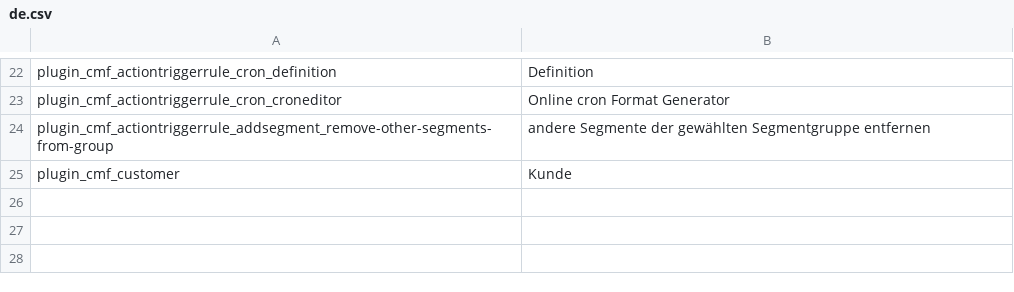
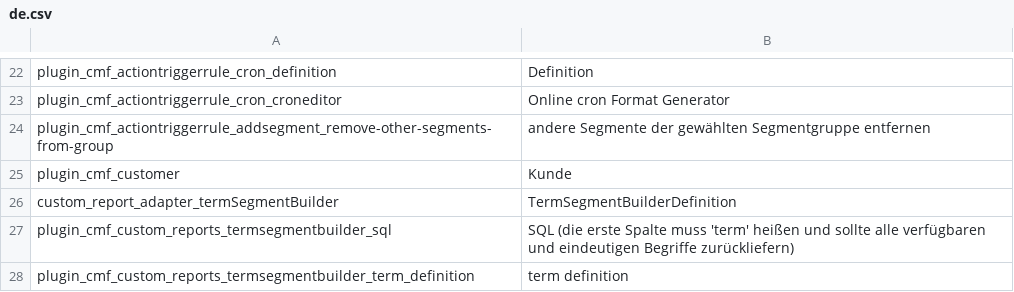
Before and after one commit to pimcore/customer-data-framework, a CSV file: texts/de.csv, drawn as a sheet; only a part is shown, gaps mark what is left out.

Commit message:
add TermSegmentBuilderDefinition custom reports adapter + data transformer

```diff
--- a/texts/de.csv
+++ b/texts/de.csv
@@ -25 +25,4 @@ plugin_cmf_actiontriggerrule_addsegment_remove-other-segments-from-group,andere
 plugin_cmf_customer,Kunde
+custom_report_adapter_termSegmentBuilder,TermSegmentBuilderDefinition
+plugin_cmf_custom_reports_termsegmentbuilder_sql,SQL (die erste Spalte muss 'term' heißen und sollte alle verfügbaren und eindeutigen Begriffe zurückliefern)
+plugin_cmf_custom_reports_termsegmentbuilder_term_definition,term definition
```
Also changed, not shown: texts/en.csv, 21 other files.
